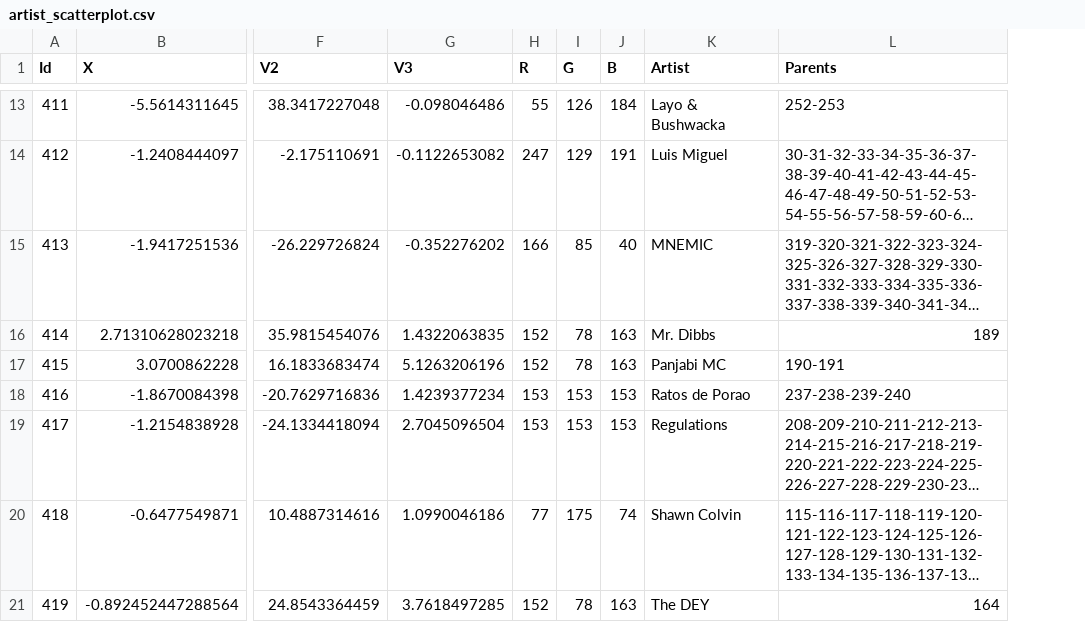
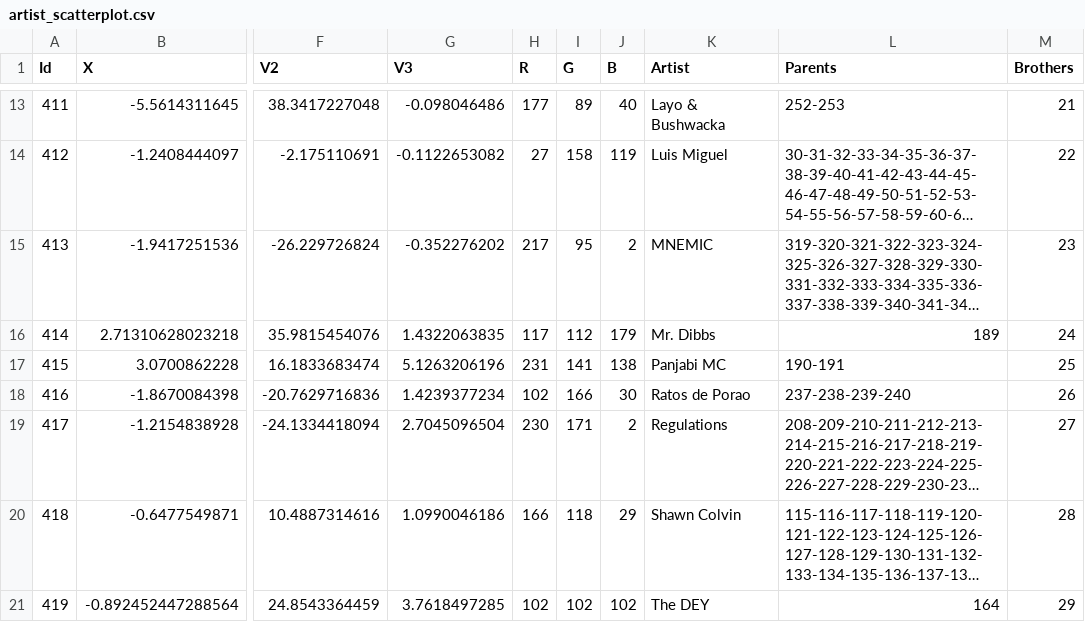
Before and after one commit to cquijanoch/IMMultipleView, a CSV file: Assets/Resources/artist_scatterplot.csv, drawn as a sheet; only a part is shown, gaps mark what is left out; long unchanged cells end in …; the diff covers the shown part only; the diff names each change by its address in the sheet, - before the commit and + after, or states it on an @@ line.

```diff
--- a/Assets/Resources/artist_scatterplot.csv
+++ b/Assets/Resources/artist_scatterplot.csv
+column M (Brothers), rows 13-21: 21 | 22 | 23 | 24 | 25 | 26 | 27 | 28 | 29
-H13 (R): 55
+H13 (R): 177
-I13 (G): 126
+I13 (G): 89
-J13 (B): 184
+J13 (B): 40
-H14 (R): 247
+H14 (R): 27
-I14 (G): 129
+I14 (G): 158
-J14 (B): 191
+J14 (B): 119
-H15 (R): 166
+H15 (R): 217
-I15 (G): 85
+I15 (G): 95
-J15 (B): 40
+J15 (B): 2
-H16 (R): 152
+H16 (R): 117
-I16 (G): 78
+I16 (G): 112
-J16 (B): 163
+J16 (B): 179
-H17 (R): 152
+H17 (R): 231
-I17 (G): 78
+I17 (G): 141
-J17 (B): 163
+J17 (B): 138
-H18 (R): 153
+H18 (R): 102
-I18 (G): 153
+I18 (G): 166
-J18 (B): 153
+J18 (B): 30
-H19 (R): 153
+H19 (R): 230
-I19 (G): 153
+I19 (G): 171
-J19 (B): 153
+J19 (B): 2
-H20 (R): 77
+H20 (R): 166
-I20 (G): 175
+I20 (G): 118
-J20 (B): 74
+J20 (B): 29
-H21 (R): 152
+H21 (R): 102
-I21 (G): 78
+I21 (G): 102
-J21 (B): 163
+J21 (B): 102
```
Also changed, not shown: 29 edited cells elsewhere in this file, Assets/Resources/artist_bar.csv, Assets/Resources/genre_bar.csv, 17 other files.
